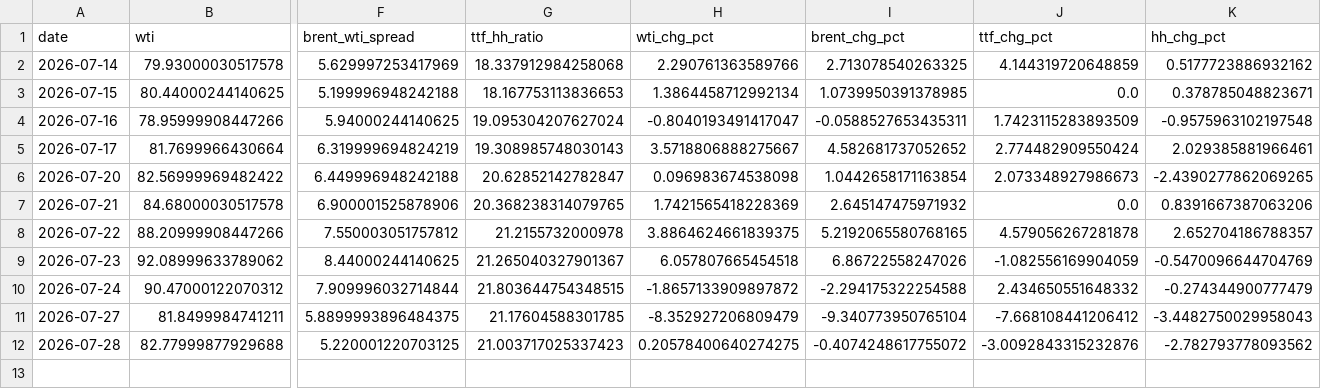
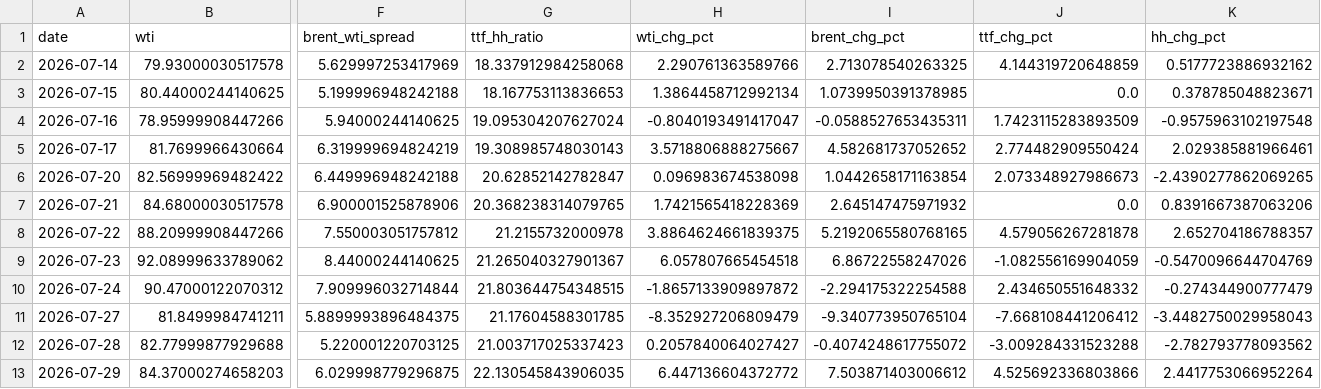
Before and after one commit to Evanssdas/GB-Energy-Complex, a CSV file: energy_complex_log.csv, drawn as a sheet; only a part is shown, gaps mark what is left out; rows hold the shown columns only; the diff names each change by its address in the sheet, - before the commit and + after, or states it on an @@ line.

```diff
--- a/energy_complex_log.csv
+++ b/energy_complex_log.csv
-H12 (wti_chg_pct): 0.20578400640274275
+H12 (wti_chg_pct): 0.2057840064027427
-J12 (ttf_chg_pct): -3.0092843315232876
+J12 (ttf_chg_pct): -3.009284331523288
+row 13: 2026-07-29 | 84.37000274658203 | 6.029998779296875 | 22.130545843906035 | 6.447136604372772 | 7.503871403006612 | 4.525692336803866 | 2.4417753066952264
```
Also changed, not shown: 1 other file.
